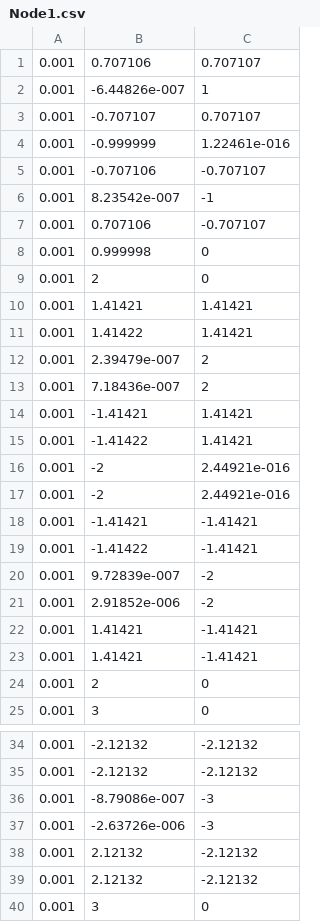
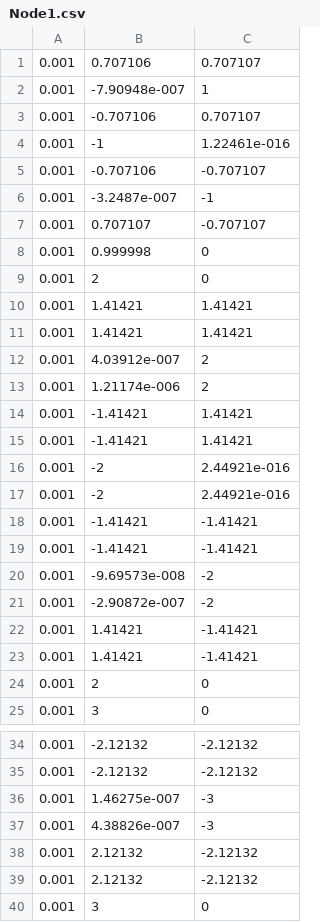
Before and after one commit to AlanQuille/Nonlinear-Mass-Spring-System-BR, a CSV file: Node1.csv, drawn as a sheet; only a part is shown, gaps mark what is left out.

```diff
--- a/Node1.csv
+++ b/Node1.csv
@@ -1,8 +1,8 @@
 0.001,0.707106,0.707107
-0.001,-6.44826e-007,1
-0.001,-0.707107,0.707107
-0.001,-0.999999,1.22461e-016
+0.001,-7.90948e-007,1
+0.001,-0.707106,0.707107
+0.001,-1,1.22461e-016
 0.001,-0.707106,-0.707107
-0.001,8.23542e-007,-1
-0.001,0.707106,-0.707107
+0.001,-3.2487e-007,-1
+0.001,0.707107,-0.707107
 0.001,0.999998,0
@@ -10,7 +10,7 @@
 0.001,1.41421,1.41421
-0.001,1.41422,1.41421
-0.001,2.39479e-007,2
-0.001,7.18436e-007,2
+0.001,1.41421,1.41421
+0.001,4.03912e-007,2
+0.001,1.21174e-006,2
 0.001,-1.41421,1.41421
-0.001,-1.41422,1.41421
+0.001,-1.41421,1.41421
 0.001,-2,2.44921e-016
@@ -18,5 +18,5 @@
 0.001,-1.41421,-1.41421
-0.001,-1.41422,-1.41421
-0.001,9.72839e-007,-2
-0.001,2.91852e-006,-2
+0.001,-1.41421,-1.41421
+0.001,-9.69573e-008,-2
+0.001,-2.90872e-007,-2
 0.001,1.41421,-1.41421
@@ -35,4 +35,4 @@
 0.001,-2.12132,-2.12132
-0.001,-8.79086e-007,-3
-0.001,-2.63726e-006,-3
+0.001,1.46275e-007,-3
+0.001,4.38826e-007,-3
 0.001,2.12132,-2.12132
```
Also changed, not shown: Node2.csv, 6 other files.
